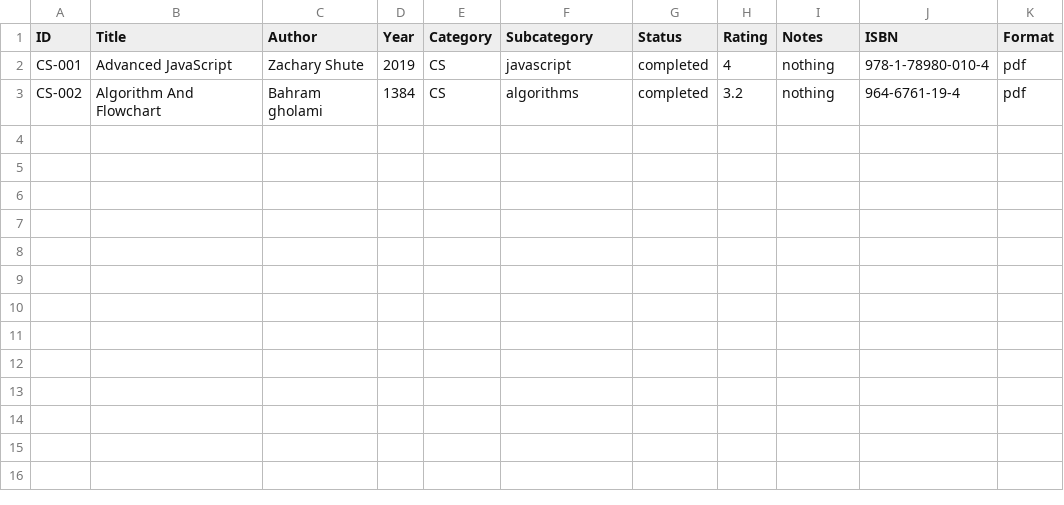
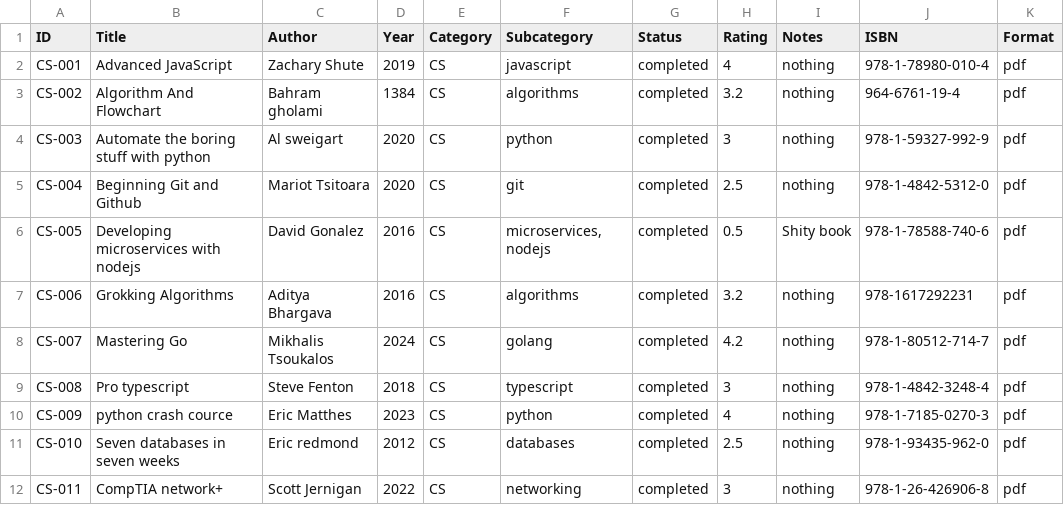
Before and after one commit to maziyar-redox/my-books, a CSV file: books/computer_science.csv, drawn as a sheet; the diff names each change by its address in the sheet, - before the commit and + after, or states it on an @@ line.

Commit message:
Added some books

```diff
--- a/books/computer_science.csv
+++ b/books/computer_science.csv
+row 4: CS-003 | Automate the boring stuff with python | Al sweigart | 2020 | CS | python | completed | 3 | nothing | 978-1-59327-992-9 | pdf
+row 5: CS-004 | Beginning Git and Github | Mariot Tsitoara | 2020 | CS | git | completed | 2.5 | nothing | 978-1-4842-5312-0 | pdf
+row 6: CS-005 | Developing microservices with nodejs | David Gonalez | 2016 | CS | microservices, nodejs | completed | 0.5 | Shity book | 978-1-78588-740-6 | pdf
+row 7: CS-006 | Grokking Algorithms | Aditya Bhargava | 2016 | CS | algorithms | completed | 3.2 | nothing | 978-1617292231 | pdf
+row 8: CS-007 | Mastering Go | Mikhalis Tsoukalos | 2024 | CS | golang | completed | 4.2 | nothing | 978-1-80512-714-7 | pdf
+row 9: CS-008 | Pro typescript | Steve Fenton | 2018 | CS | typescript | completed | 3 | nothing | 978-1-4842-3248-4 | pdf
+row 10: CS-009 | python crash cource | Eric Matthes | 2023 | CS | python | completed | 4 | nothing | 978-1-7185-0270-3 | pdf
+row 11: CS-010 | Seven databases in seven weeks | Eric redmond | 2012 | CS | databases | completed | 2.5 | nothing | 978-1-93435-962-0 | pdf
+row 12: CS-011 | CompTIA network+ | Scott Jernigan | 2022 | CS | networking | completed | 3 | nothing | 978-1-26-426906-8 | pdf
```
Also changed, not shown: 2 other files.
